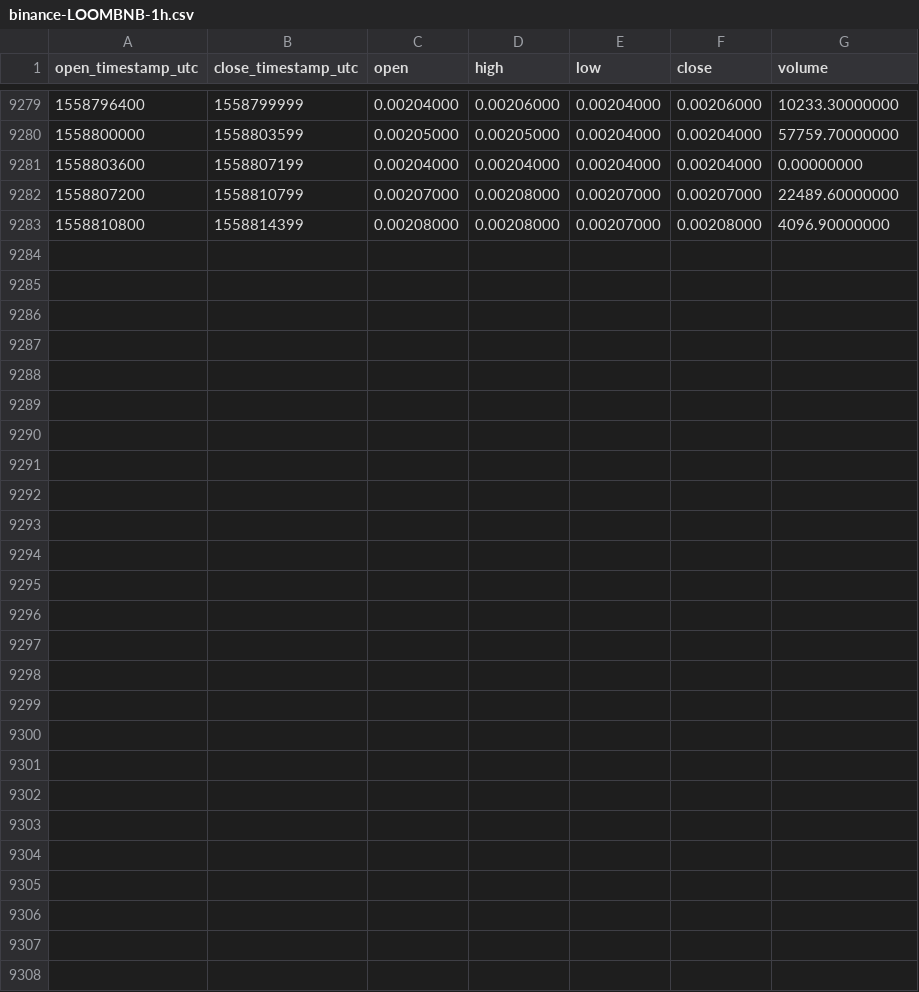
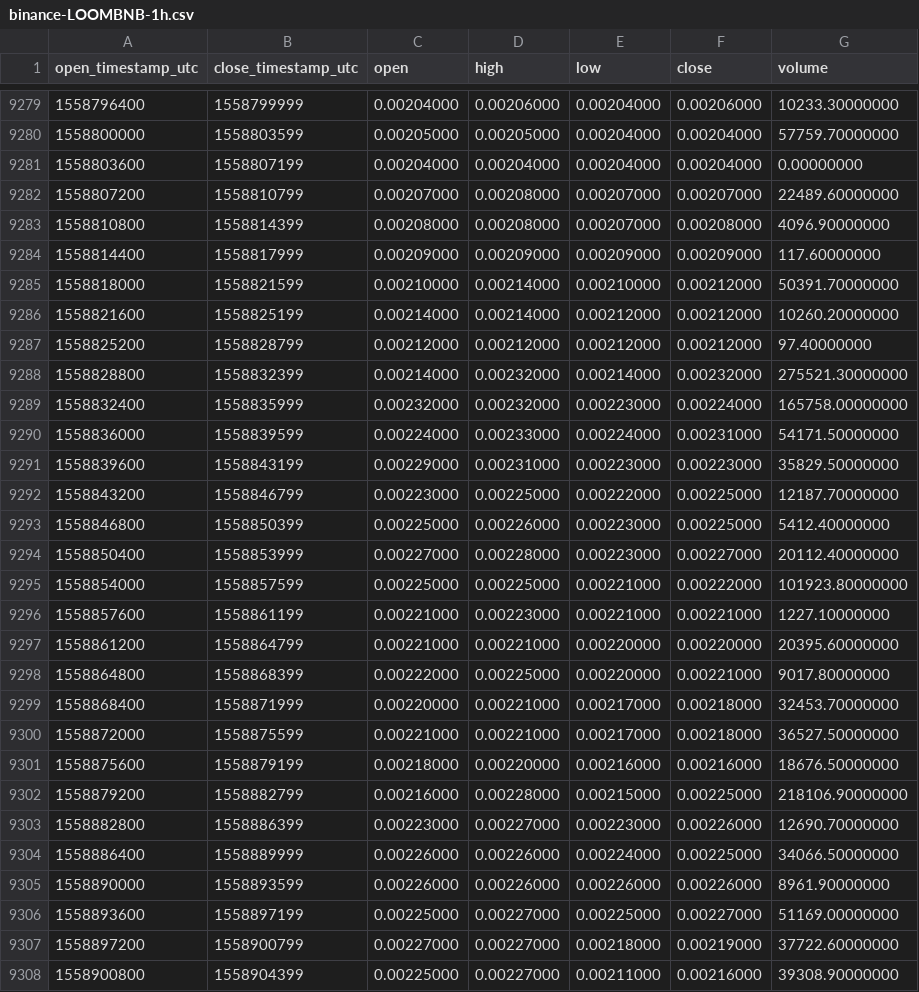
Before and after one commit to cryptobigbro/binance-LOOMBNB, a CSV file: binance-LOOMBNB-1h.csv, drawn as a sheet; only a part is shown, gaps mark what is left out; the diff names each change by its address in the sheet, - before the commit and + after, or states it on an @@ line.

Commit message:
Update OHLCV data.

```diff
--- a/binance-LOOMBNB-1h.csv
+++ b/binance-LOOMBNB-1h.csv
+row 9284: 1558814400 | 1558817999 | 0.00209000 | 0.00209000 | 0.00209000 | 0.00209000 | 117.60000000
+row 9285: 1558818000 | 1558821599 | 0.00210000 | 0.00214000 | 0.00210000 | 0.00212000 | 50391.70000000
+row 9286: 1558821600 | 1558825199 | 0.00214000 | 0.00214000 | 0.00212000 | 0.00212000 | 10260.20000000
+row 9287: 1558825200 | 1558828799 | 0.00212000 | 0.00212000 | 0.00212000 | 0.00212000 | 97.40000000
+row 9288: 1558828800 | 1558832399 | 0.00214000 | 0.00232000 | 0.00214000 | 0.00232000 | 275521.30000000
+row 9289: 1558832400 | 1558835999 | 0.00232000 | 0.00232000 | 0.00223000 | 0.00224000 | 165758.00000000
+row 9290: 1558836000 | 1558839599 | 0.00224000 | 0.00233000 | 0.00224000 | 0.00231000 | 54171.50000000
+row 9291: 1558839600 | 1558843199 | 0.00229000 | 0.00231000 | 0.00223000 | 0.00223000 | 35829.50000000
+row 9292: 1558843200 | 1558846799 | 0.00223000 | 0.00225000 | 0.00222000 | 0.00225000 | 12187.70000000
+row 9293: 1558846800 | 1558850399 | 0.00225000 | 0.00226000 | 0.00223000 | 0.00225000 | 5412.40000000
+row 9294: 1558850400 | 1558853999 | 0.00227000 | 0.00228000 | 0.00223000 | 0.00227000 | 20112.40000000
+row 9295: 1558854000 | 1558857599 | 0.00225000 | 0.00225000 | 0.00221000 | 0.00222000 | 101923.80000000
+row 9296: 1558857600 | 1558861199 | 0.00221000 | 0.00223000 | 0.00221000 | 0.00221000 | 1227.10000000
+row 9297: 1558861200 | 1558864799 | 0.00221000 | 0.00221000 | 0.00220000 | 0.00220000 | 20395.60000000
+row 9298: 1558864800 | 1558868399 | 0.00222000 | 0.00225000 | 0.00220000 | 0.00221000 | 9017.80000000
+row 9299: 1558868400 | 1558871999 | 0.00220000 | 0.00221000 | 0.00217000 | 0.00218000 | 32453.70000000
+row 9300: 1558872000 | 1558875599 | 0.00221000 | 0.00221000 | 0.00217000 | 0.00218000 | 36527.50000000
+row 9301: 1558875600 | 1558879199 | 0.00218000 | 0.00220000 | 0.00216000 | 0.00216000 | 18676.50000000
+row 9302: 1558879200 | 1558882799 | 0.00216000 | 0.00228000 | 0.00215000 | 0.00225000 | 218106.90000000
+row 9303: 1558882800 | 1558886399 | 0.00223000 | 0.00227000 | 0.00223000 | 0.00226000 | 12690.70000000
+row 9304: 1558886400 | 1558889999 | 0.00226000 | 0.00226000 | 0.00224000 | 0.00225000 | 34066.50000000
+row 9305: 1558890000 | 1558893599 | 0.00226000 | 0.00226000 | 0.00226000 | 0.00226000 | 8961.90000000
+row 9306: 1558893600 | 1558897199 | 0.00225000 | 0.00227000 | 0.00225000 | 0.00227000 | 51169.00000000
+row 9307: 1558897200 | 1558900799 | 0.00227000 | 0.00227000 | 0.00218000 | 0.00219000 | 37722.60000000
+row 9308: 1558900800 | 1558904399 | 0.00225000 | 0.00227000 | 0.00211000 | 0.00216000 | 39308.90000000
```
Also changed, not shown: binance-LOOMBNB-1d.csv.
